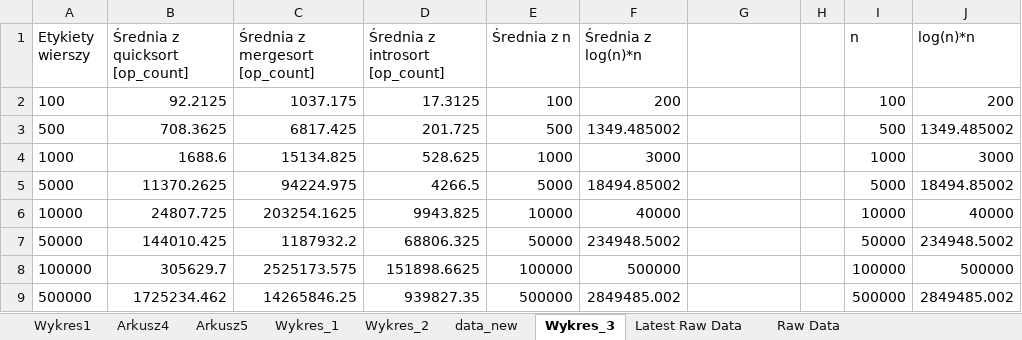
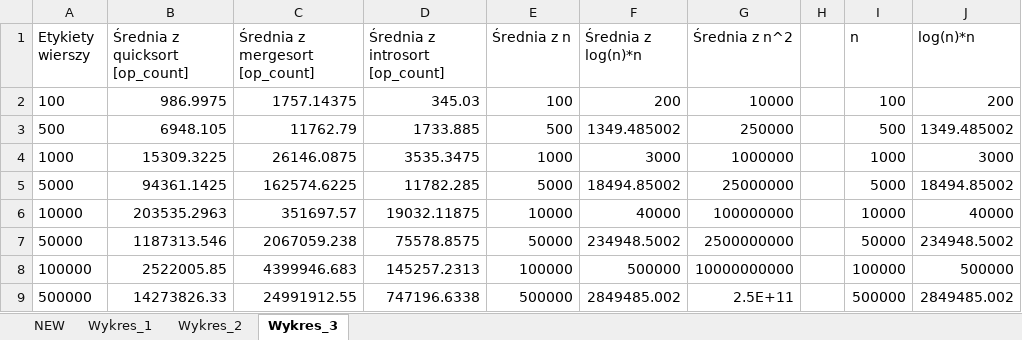
Before and after one commit to Borys35/sorting-algorithms, an Excel workbook: data.xlsx, sheet Wykres_3, drawn as a sheet; only a part is shown; values as stored, in another font and other column widths than the file's, no borders; charts and pictures not drawn; the diff covers the shown part only; the diff names each change by its address in the sheet, - before the commit and + after, or states it on an @@ line.

```diff
--- a/data.xlsx (sheet Wykres_3)
+++ b/data.xlsx (sheet Wykres_3)
-sheet tab: Wykres1
-sheet tab: Arkusz4
-sheet tab: Arkusz5
-sheet tab: data_new
-sheet tab: Latest Raw Data
-sheet tab: Raw Data
+sheet tab: NEW
-G1: (empty)
+G1: Średnia z n^2
-B2 (Średnia z quicksort [op_count]): 92.2125
+B2 (Średnia z quicksort [op_count]): 986.9975
-C2 (Średnia z mergesort [op_count]): 1037.175
+C2 (Średnia z mergesort [op_count]): 1757.14375
-D2 (Średnia z introsort [op_count]): 17.3125
+D2 (Średnia z introsort [op_count]): 345.03
-G2 (Średnia z n^2): (empty)
+G2 (Średnia z n^2): 10000
-B3 (Średnia z quicksort [op_count]): 708.3625
+B3 (Średnia z quicksort [op_count]): 6948.105
-C3 (Średnia z mergesort [op_count]): 6817.425
+C3 (Średnia z mergesort [op_count]): 11762.79
-D3 (Średnia z introsort [op_count]): 201.725
+D3 (Średnia z introsort [op_count]): 1733.885
-G3 (Średnia z n^2): (empty)
+G3 (Średnia z n^2): 250000
-B4 (Średnia z quicksort [op_count]): 1688.6
+B4 (Średnia z quicksort [op_count]): 15309.3225
-C4 (Średnia z mergesort [op_count]): 15134.825
+C4 (Średnia z mergesort [op_count]): 26146.0875
-D4 (Średnia z introsort [op_count]): 528.625
+D4 (Średnia z introsort [op_count]): 3535.3475
-G4 (Średnia z n^2): (empty)
+G4 (Średnia z n^2): 1000000
-B5 (Średnia z quicksort [op_count]): 11370.2625
+B5 (Średnia z quicksort [op_count]): 94361.1425
-C5 (Średnia z mergesort [op_count]): 94224.975
+C5 (Średnia z mergesort [op_count]): 162574.6225
-D5 (Średnia z introsort [op_count]): 4266.5
+D5 (Średnia z introsort [op_count]): 11782.285
-G5 (Średnia z n^2): (empty)
+G5 (Średnia z n^2): 25000000
-B6 (Średnia z quicksort [op_count]): 24807.725
+B6 (Średnia z quicksort [op_count]): 203535.2963
-C6 (Średnia z mergesort [op_count]): 203254.1625
+C6 (Średnia z mergesort [op_count]): 351697.57
-D6 (Średnia z introsort [op_count]): 9943.825
+D6 (Średnia z introsort [op_count]): 19032.11875
-G6 (Średnia z n^2): (empty)
+G6 (Średnia z n^2): 100000000
-B7 (Średnia z quicksort [op_count]): 144010.425
+B7 (Średnia z quicksort [op_count]): 1187313.546
-C7 (Średnia z mergesort [op_count]): 1187932.2
+C7 (Średnia z mergesort [op_count]): 2067059.238
-D7 (Średnia z introsort [op_count]): 68806.325
+D7 (Średnia z introsort [op_count]): 75578.8575
-G7 (Średnia z n^2): (empty)
+G7 (Średnia z n^2): 2500000000
-B8 (Średnia z quicksort [op_count]): 305629.7
+B8 (Średnia z quicksort [op_count]): 2522005.85
-C8 (Średnia z mergesort [op_count]): 2525173.575
+C8 (Średnia z mergesort [op_count]): 4399946.683
-D8 (Średnia z introsort [op_count]): 151898.6625
+D8 (Średnia z introsort [op_count]): 145257.2313
-G8 (Średnia z n^2): (empty)
+G8 (Średnia z n^2): 10000000000
-B9 (Średnia z quicksort [op_count]): 1725234.462
+B9 (Średnia z quicksort [op_count]): 14273826.33
-C9 (Średnia z mergesort [op_count]): 14265846.25
+C9 (Średnia z mergesort [op_count]): 24991912.55
-D9 (Średnia z introsort [op_count]): 939827.35
+D9 (Średnia z introsort [op_count]): 747196.6338
-G9 (Średnia z n^2): (empty)
+G9 (Średnia z n^2): 2.5E+11
```
Also changed, not shown: 8 edited cells elsewhere in this sheet, sheet Wykres_2, sheet Wykres_1, charts or pictures, 6 other files.
